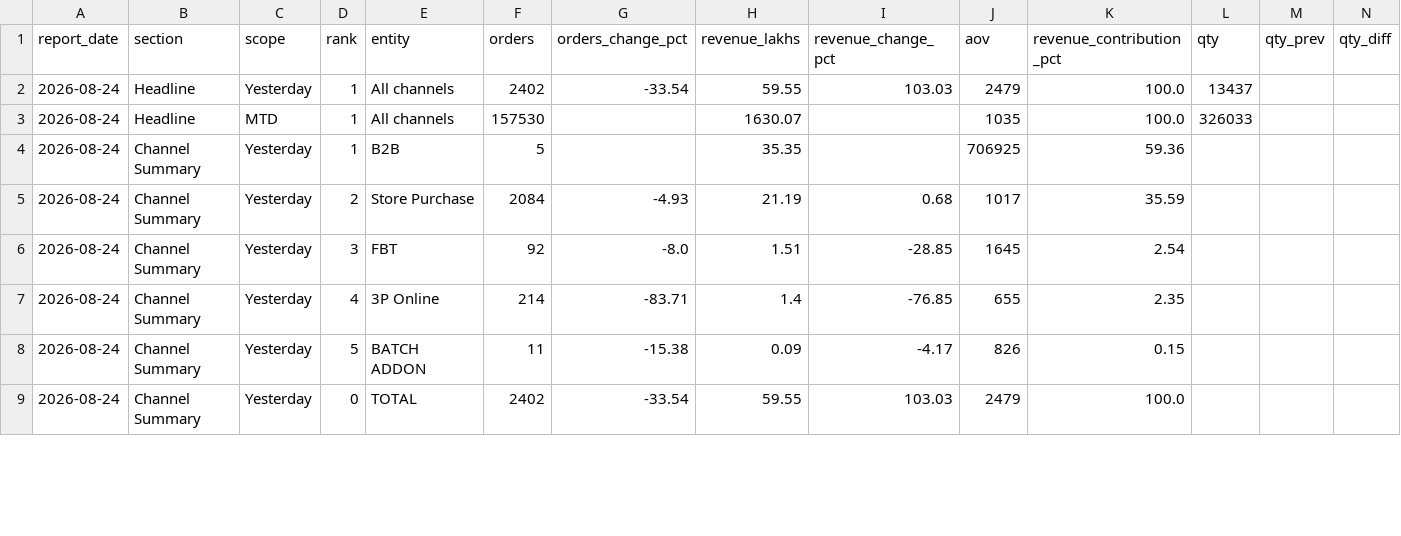
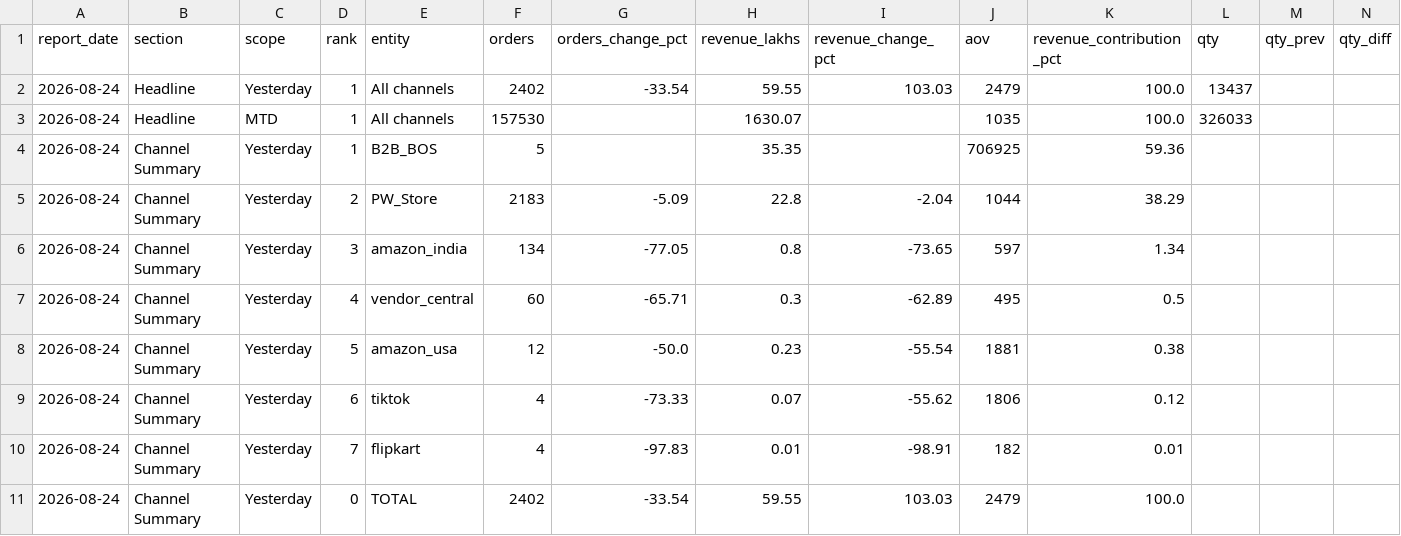
Before and after one commit to nikitapingale-sudo/Ecommerce-Main-Dashboard, a CSV file: trial/public/data/daily_report.csv, drawn as a sheet; only a part is shown; the diff covers the shown part only.

```diff
--- a/trial/public/data/daily_report.csv
+++ b/trial/public/data/daily_report.csv
@@ -3,7 +3,9 @@ report_date,section,scope,rank,entity,orders,orders_change_pct,revenue_lakhs,rev
 2026-08-24,Headline,MTD,1,All channels,157530,,1630.07,,1035,100.0,326033,,
-2026-08-24,Channel Summary,Yesterday,1,B2B,5,,35.35,,706925,59.36,,,
-2026-08-24,Channel Summary,Yesterday,2,Store Purchase,2084,-4.93,21.19,0.68,1017,35.59,,,
-2026-08-24,Channel Summary,Yesterday,3,FBT,92,-8.0,1.51,-28.85,1645,2.54,,,
-2026-08-24,Channel Summary,Yesterday,4,3P Online,214,-83.71,1.4,-76.85,655,2.35,,,
-2026-08-24,Channel Summary,Yesterday,5,BATCH ADDON,11,-15.38,0.09,-4.17,826,0.15,,,
+2026-08-24,Channel Summary,Yesterday,1,B2B_BOS,5,,35.35,,706925,59.36,,,
+2026-08-24,Channel Summary,Yesterday,2,PW_Store,2183,-5.09,22.8,-2.04,1044,38.29,,,
+2026-08-24,Channel Summary,Yesterday,3,amazon_india,134,-77.05,0.8,-73.65,597,1.34,,,
+2026-08-24,Channel Summary,Yesterday,4,vendor_central,60,-65.71,0.3,-62.89,495,0.5,,,
+2026-08-24,Channel Summary,Yesterday,5,amazon_usa,12,-50.0,0.23,-55.54,1881,0.38,,,
+2026-08-24,Channel Summary,Yesterday,6,tiktok,4,-73.33,0.07,-55.62,1806,0.12,,,
+2026-08-24,Channel Summary,Yesterday,7,flipkart,4,-97.83,0.01,-98.91,182,0.01,,,
 2026-08-24,Channel Summary,Yesterday,0,TOTAL,2402,-33.54,59.55,103.03,2479,100.0,,,
```
Also changed, not shown: 2 added rows and 26 edited cells elsewhere in this file, trial/scripts/daily_report_2026-08-24.csv, 1 other file.
